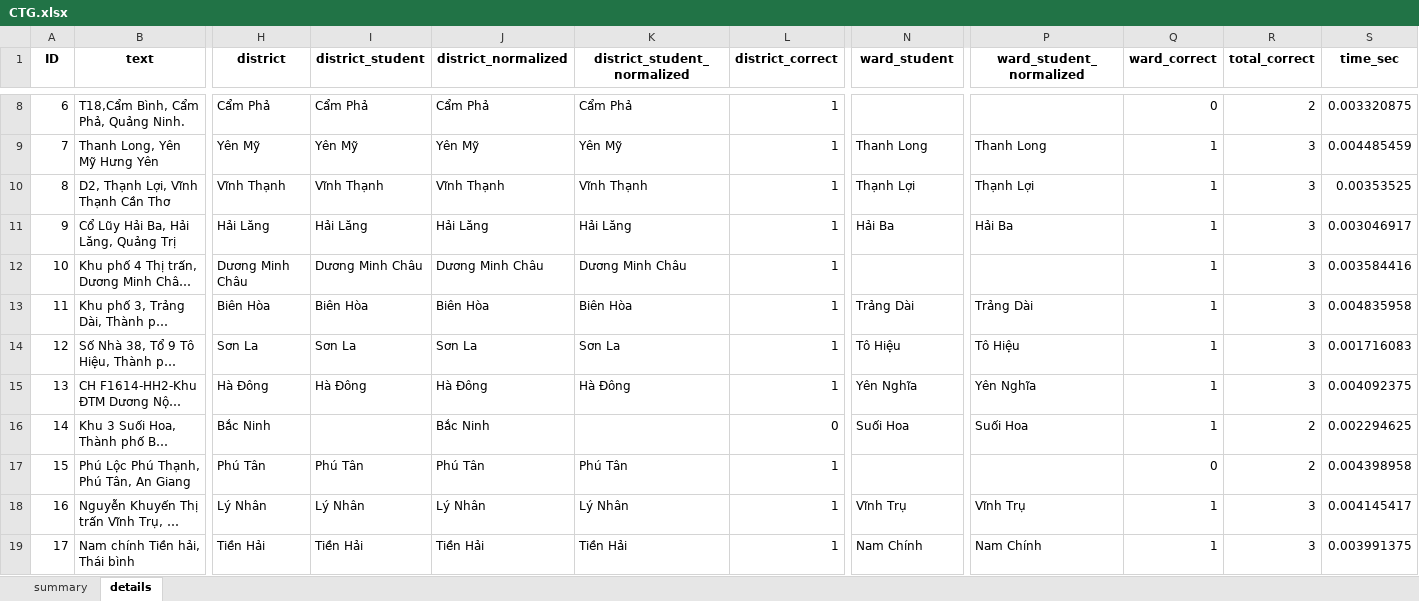
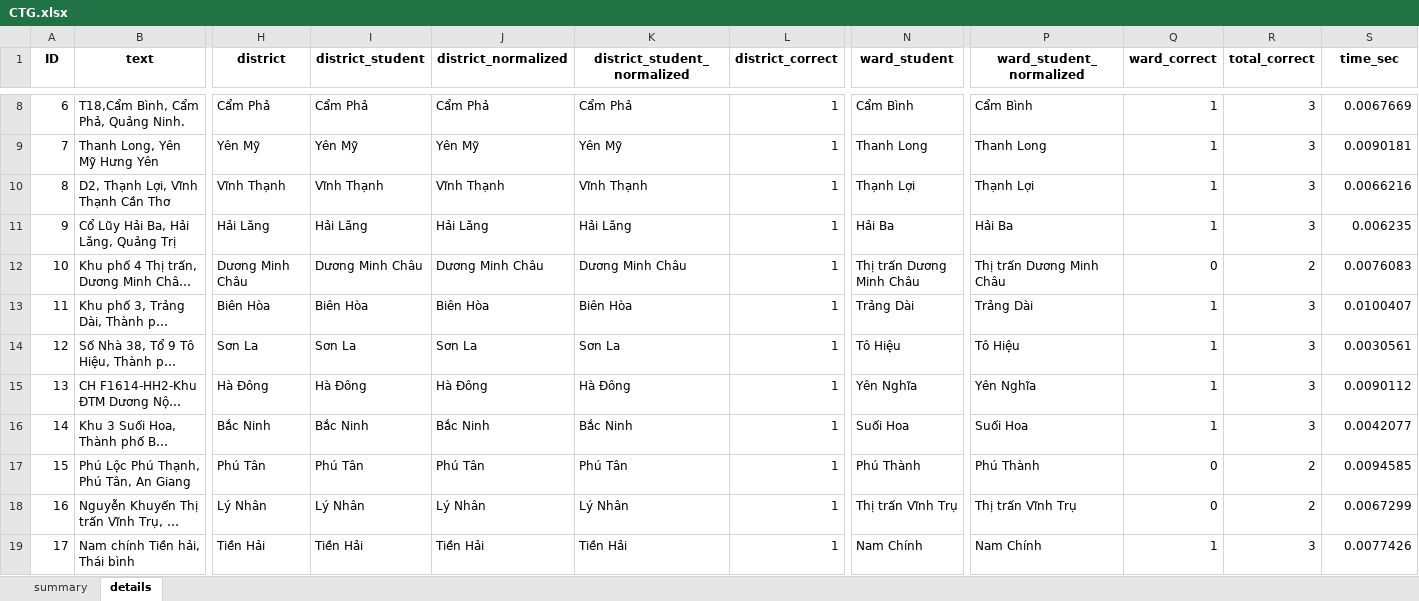
Before and after one commit to dathuynh1108/address-parser, an Excel workbook: CTG.xlsx, sheet details, drawn as a sheet; only a part is shown, gaps mark what is left out; long unchanged cells end in …; values as stored, in another font and other column widths than the file's, no borders; the diff covers the shown part only; the diff names each change by its address in the sheet, - before the commit and + after, or states it on an @@ line.

```diff
--- a/CTG.xlsx (sheet details)
+++ b/CTG.xlsx (sheet details)
-N8 (ward_student): (empty)
+N8 (ward_student): Cẩm Bình
-P8 (ward_student_normalized): (empty)
+P8 (ward_student_normalized): Cẩm Bình
-Q8 (ward_correct): 0
+Q8 (ward_correct): 1
-R8 (total_correct): 2
+R8 (total_correct): 3
-S8 (time_sec): 0.003320875
+S8 (time_sec): 0.0067669
-S9 (time_sec): 0.004485459
+S9 (time_sec): 0.0090181
-S10 (time_sec): 0.00353525
+S10 (time_sec): 0.0066216
-S11 (time_sec): 0.003046917
+S11 (time_sec): 0.006235
-N12 (ward_student): (empty)
+N12 (ward_student): Thị trấn Dương Minh Châu
-P12 (ward_student_normalized): (empty)
+P12 (ward_student_normalized): Thị trấn Dương Minh Châu
-Q12 (ward_correct): 1
+Q12 (ward_correct): 0
-R12 (total_correct): 3
+R12 (total_correct): 2
-S12 (time_sec): 0.003584416
+S12 (time_sec): 0.0076083
-S13 (time_sec): 0.004835958
+S13 (time_sec): 0.0100407
-S14 (time_sec): 0.001716083
+S14 (time_sec): 0.0030561
-S15 (time_sec): 0.004092375
+S15 (time_sec): 0.0090112
-I16 (district_student): (empty)
+I16 (district_student): Bắc Ninh
-K16 (district_student_normalized): (empty)
+K16 (district_student_normalized): Bắc Ninh
-L16 (district_correct): 0
+L16 (district_correct): 1
-R16 (total_correct): 2
+R16 (total_correct): 3
-S16 (time_sec): 0.002294625
+S16 (time_sec): 0.0042077
-N17 (ward_student): (empty)
+N17 (ward_student): Phú Thành
-P17 (ward_student_normalized): (empty)
+P17 (ward_student_normalized): Phú Thành
-S17 (time_sec): 0.004398958
+S17 (time_sec): 0.0094585
-N18 (ward_student): Vĩnh Trụ
+N18 (ward_student): Thị trấn Vĩnh Trụ
-P18 (ward_student_normalized): Vĩnh Trụ
+P18 (ward_student_normalized): Thị trấn Vĩnh Trụ
-Q18 (ward_correct): 1
+Q18 (ward_correct): 0
-R18 (total_correct): 3
+R18 (total_correct): 2
-S18 (time_sec): 0.004145417
+S18 (time_sec): 0.0067299
-S19 (time_sec): 0.003991375
+S19 (time_sec): 0.0077426
```
Also changed, not shown: 1580 edited cells elsewhere in this sheet, sheet summary, 2 other files.
